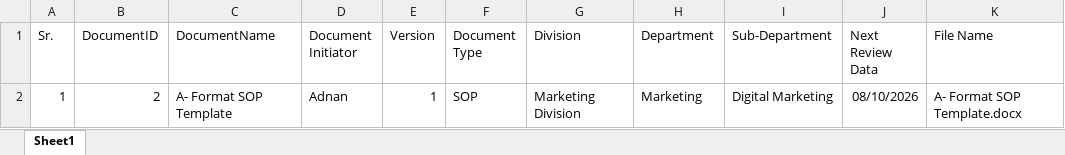
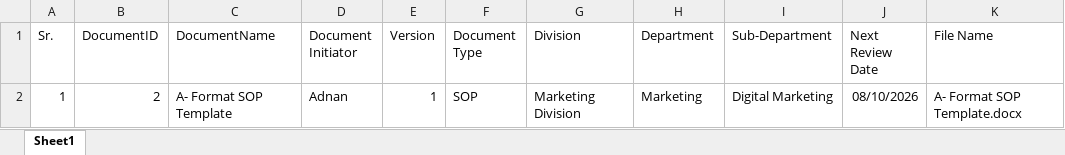
Before and after one commit to Rao-Adi/HCMS-Api, an Excel workbook: HCMS-Api/wwwroot/template/DMS_BulkUpload_Template.xlsx, sheet Sheet1, drawn as a sheet; values as stored, in another font and other column widths than the file's, no borders; charts and pictures not drawn; the diff names each change by its address in the sheet, - before the commit and + after, or states it on an @@ line.

```diff
--- a/HCMS-Api/wwwroot/template/DMS_BulkUpload_Template.xlsx (sheet Sheet1)
+++ b/HCMS-Api/wwwroot/template/DMS_BulkUpload_Template.xlsx (sheet Sheet1)
-J1: Next Review Data
+J1: Next Review Date
```
Also changed, not shown: 25 other files.
